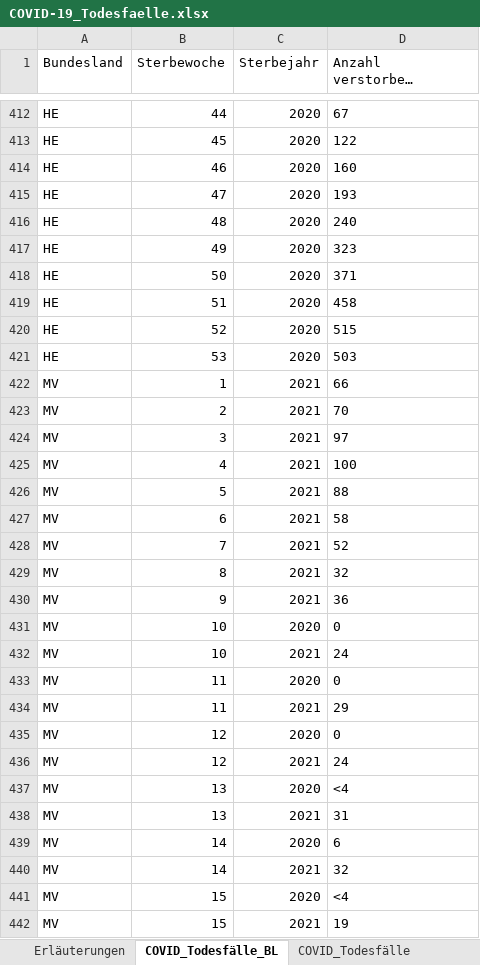
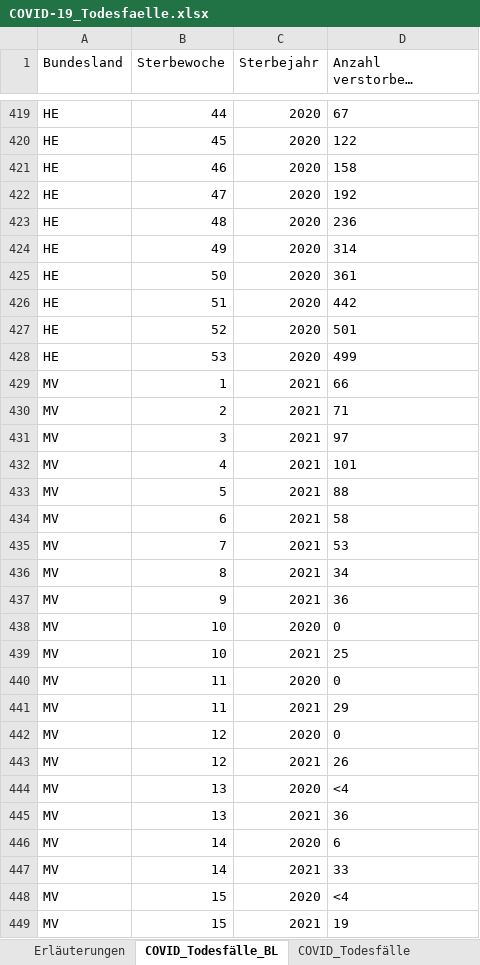
Before and after one commit to hodoi05/vaccinedata, an Excel workbook: data/source/COVID-19_Todesfaelle.xlsx, sheet COVID_Todesfälle_BL, drawn as a sheet; only a part is shown, gaps mark what is left out; long unchanged cells end in …; values as stored, in another font and other column widths than the file's, no borders; addresses are those after the commit; the diff covers the shown part only; the diff names each change by its address in the sheet, - before the commit and + after, or states it on an @@ line.

```diff
--- a/data/source/COVID-19_Todesfaelle.xlsx (sheet COVID_Todesfälle_BL)
+++ b/data/source/COVID-19_Todesfaelle.xlsx (sheet COVID_Todesfälle_BL)
-D421: 160
+D421: 158
-D422: 193
+D422: 192
-D423: 240
+D423: 236
-D424: 323
+D424: 314
-D425: 371
+D425: 361
-D426: 458
+D426: 442
-D427: 515
+D427: 501
-D428: 503
+D428: 499
-D430: 70
+D430: 71
-D432: 100
+D432: 101
-D435: 52
+D435: 53
-D436: 32
+D436: 34
-D439: 24
+D439: 25
-D443: 24
+D443: 26
-D445: 31
+D445: 36
-D447: 32
+D447: 33
```
Also changed, not shown: 16 added rows and 124 edited cells elsewhere in this sheet, sheet COVID_Todesfälle_KW_AG20_G, sheet COVID_Todesfälle_KW_AG10, sheet COVID_Todesfälle, sheet COVID_Todesfälle_Monat, sheet Erläuterungen, 1 other file.
